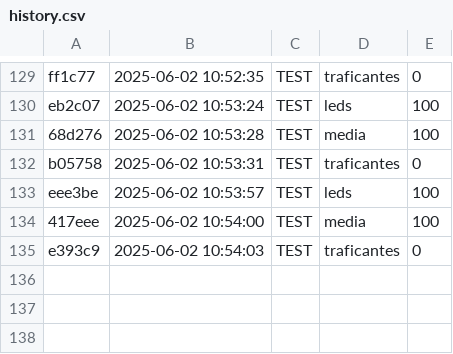
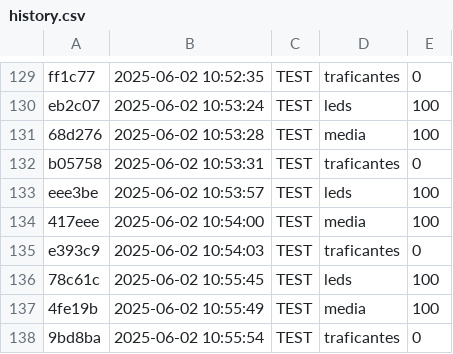
Before and after one commit to senapk/classroom_collector, a CSV file: .tko/history.csv, drawn as a sheet; only a part is shown, gaps mark what is left out.

```diff
--- a/.tko/history.csv
+++ b/.tko/history.csv
@@ -135 +135,4 @@ eee3be,2025-06-02 10:53:57,TEST,leds,100
 e393c9,2025-06-02 10:54:03,TEST,traficantes,0
+78c61c,2025-06-02 10:55:45,TEST,leds,100
+4fe19b,2025-06-02 10:55:49,TEST,media,100
+9bd8ba,2025-06-02 10:55:54,TEST,traficantes,0
```
Also changed, not shown: .tko/track/leds/task_log.csv, .tko/track/leds/track.csv, 4 other files.
